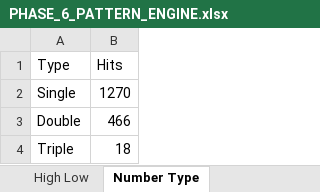
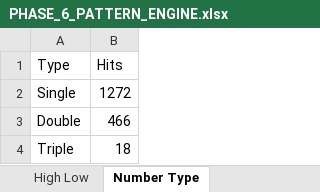
Before and after one commit to ArkTechCore/nj-pick3-lab, an Excel workbook: data/reports/PHASE_6_PATTERN_ENGINE.xlsx, sheet Number Type, drawn as a sheet; values as stored, in another font and other column widths than the file's, no borders; the diff names each change by its address in the sheet, - before the commit and + after, or states it on an @@ line.

```diff
--- a/data/reports/PHASE_6_PATTERN_ENGINE.xlsx (sheet Number Type)
+++ b/data/reports/PHASE_6_PATTERN_ENGINE.xlsx (sheet Number Type)
-B2 (Hits): 1270
+B2 (Hits): 1272
```
Also changed, not shown: sheet Pattern Data, sheet Recent100 HighLow, sheet Odd Even, sheet Recent100 OddEven, sheet High Low, data/reports/MASTER_FINAL_REPORT.xlsx, data/reports/PHASE_11_MASTER_SCORING.xlsx, 11 other files.
